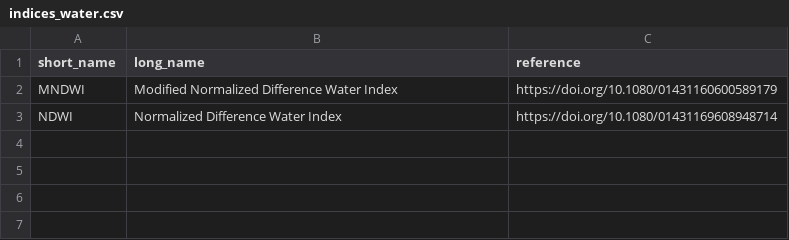
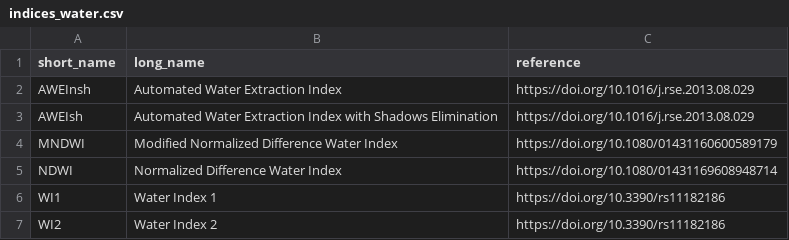
Before and after one commit to awesome-spectral-indices/awesome-spectral-indices, a CSV file: docs/_static/indices_water.csv, drawn as a sheet.

```diff
--- a/docs/_static/indices_water.csv
+++ b/docs/_static/indices_water.csv
@@ -1,3 +1,7 @@
 short_name,long_name,reference
+AWEInsh,Automated Water Extraction Index,https://doi.org/10.1016/j.rse.2013.08.029
+AWEIsh,Automated Water Extraction Index with Shadows Elimination,https://doi.org/10.1016/j.rse.2013.08.029
 MNDWI,Modified Normalized Difference Water Index,https://doi.org/10.1080/01431160600589179
 NDWI,Normalized Difference Water Index,https://doi.org/10.1080/01431169608948714
+WI1,Water Index 1,https://doi.org/10.3390/rs11182186
+WI2,Water Index 2,https://doi.org/10.3390/rs11182186
```
Also changed, not shown: output/spectral-indices-table.csv, 1 other file.
